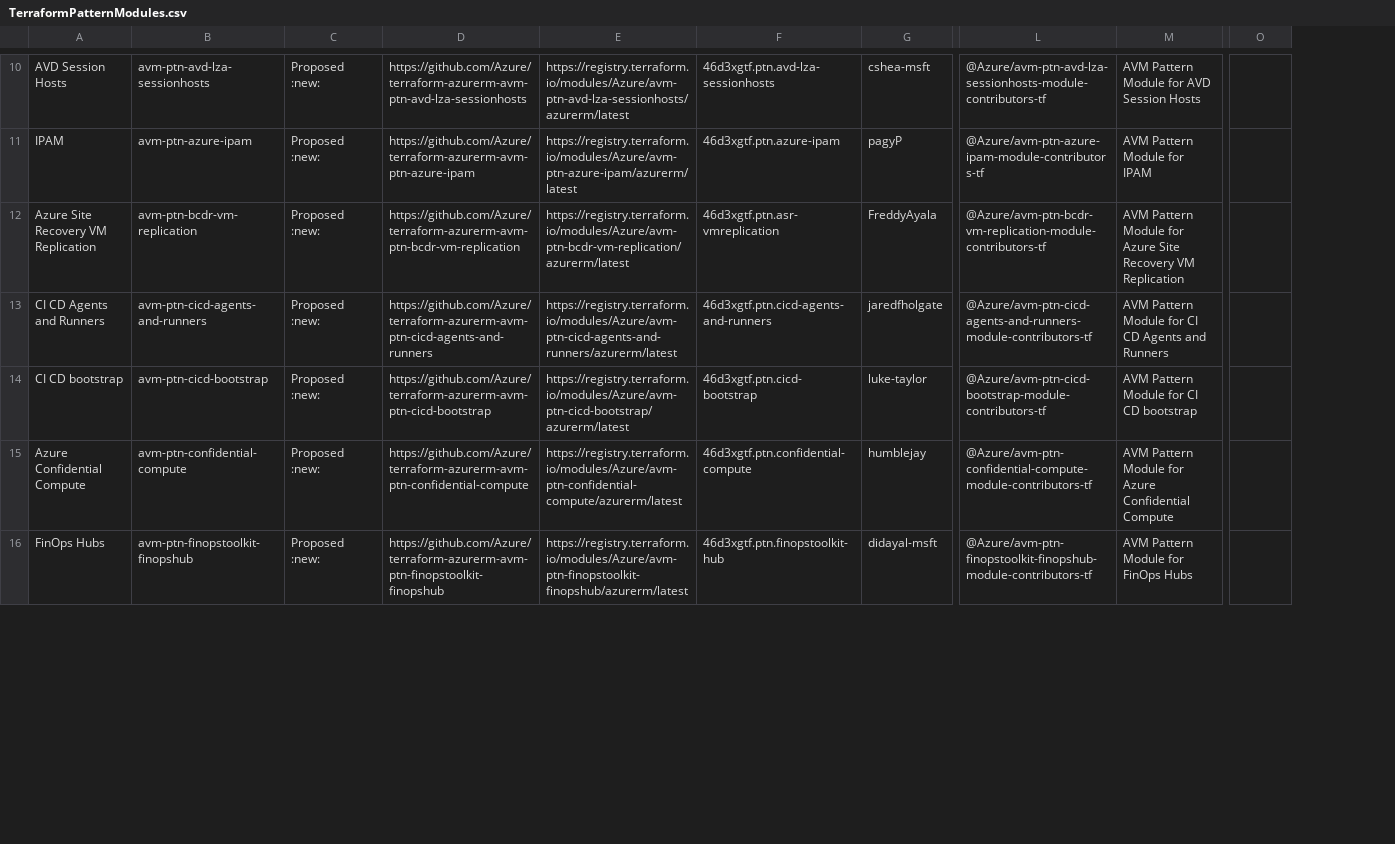
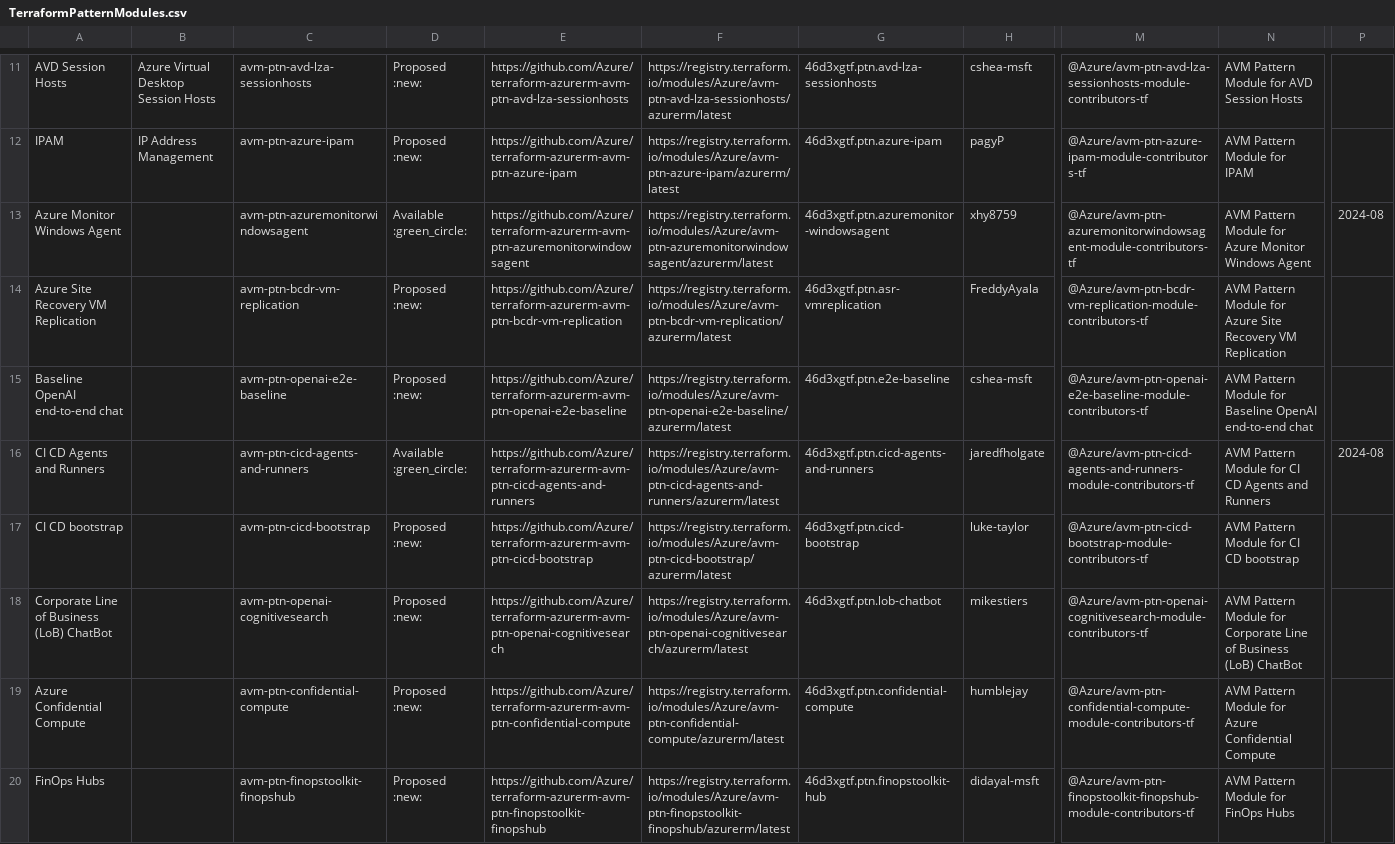
Before and after one commit to Azure/GHPolicyTest, a CSV file: docs/static/module-indexes/TerraformPatternModules.csv, drawn as a sheet; only a part is shown, gaps mark what is left out; addresses are those after the commit; rows hold the shown columns only; the diff covers the shown part only; the diff names each change by its address in the sheet, - before the commit and + after, or states it on an @@ line.

```diff
--- a/docs/static/module-indexes/TerraformPatternModules.csv
+++ b/docs/static/module-indexes/TerraformPatternModules.csv
+column B, rows 11-12: Azure Virtual Desktop Session Hosts | IP Address Management
+row 13: Azure Monitor Windows Agent |  | avm-ptn-azuremonitorwindowsagent | Available :green_circle: | https://github.com/Azure/terraform-azurerm-avm-ptn-azuremonitorwindowsagent | https://registry.terraform.io/modules/Azure/avm-ptn-azuremonitorwindowsagent/azurerm/latest | 46d3xgtf.ptn.azuremonitor-windowsagent | xhy8759 | @Azure/avm-ptn-azuremonitorwindowsagent-module-contributors-tf | AVM Pattern Module for Azure Monitor Windows Agent | 2024-08
+row 15: Baseline OpenAI end-to-end chat |  | avm-ptn-openai-e2e-baseline | Proposed :new: | https://github.com/Azure/terraform-azurerm-avm-ptn-openai-e2e-baseline | https://registry.terraform.io/modules/Azure/avm-ptn-openai-e2e-baseline/azurerm/latest | 46d3xgtf.ptn.e2e-baseline | cshea-msft | @Azure/avm-ptn-openai-e2e-baseline-module-contributors-tf | AVM Pattern Module for Baseline OpenAI end-to-end chat
-D16: Proposed :new:
+D16: Available :green_circle:
-P16: (empty)
+P16: 2024-08
+row 18: Corporate Line of Business (LoB) ChatBot |  | avm-ptn-openai-cognitivesearch | Proposed :new: | https://github.com/Azure/terraform-azurerm-avm-ptn-openai-cognitivesearch | https://registry.terraform.io/modules/Azure/avm-ptn-openai-cognitivesearch/azurerm/latest | 46d3xgtf.ptn.lob-chatbot | mikestiers | @Azure/avm-ptn-openai-cognitivesearch-module-contributors-tf | AVM Pattern Module for Corporate Line of Business (LoB) ChatBot
```
Also changed, not shown: 1 added row and 18 edited cells elsewhere in this file, docs/static/module-indexes/BicepUtilityModules.csv, docs/static/module-indexes/TerraformResourceModules.csv, 3 other files.
